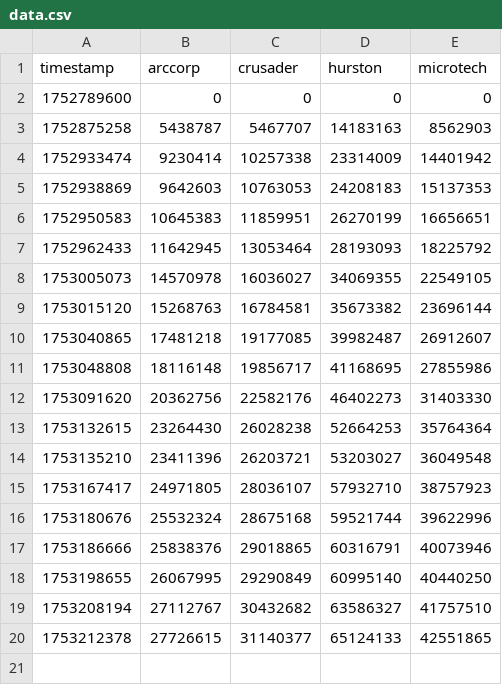
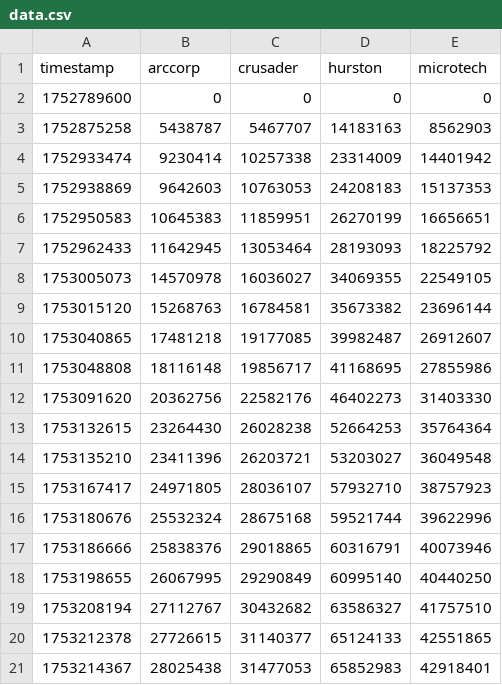
Before and after one commit to MrKraken/sc-resourcedrive, a CSV file: data.csv, drawn as a sheet; the diff names each change by its address in the sheet, - before the commit and + after, or states it on an @@ line.

Commit message:
Update data.csv - 2025-07-22 20:59:27

```diff
--- a/data.csv
+++ b/data.csv
+row 21: 1753214367 | 28025438 | 31477053 | 65852983 | 42918401
```
